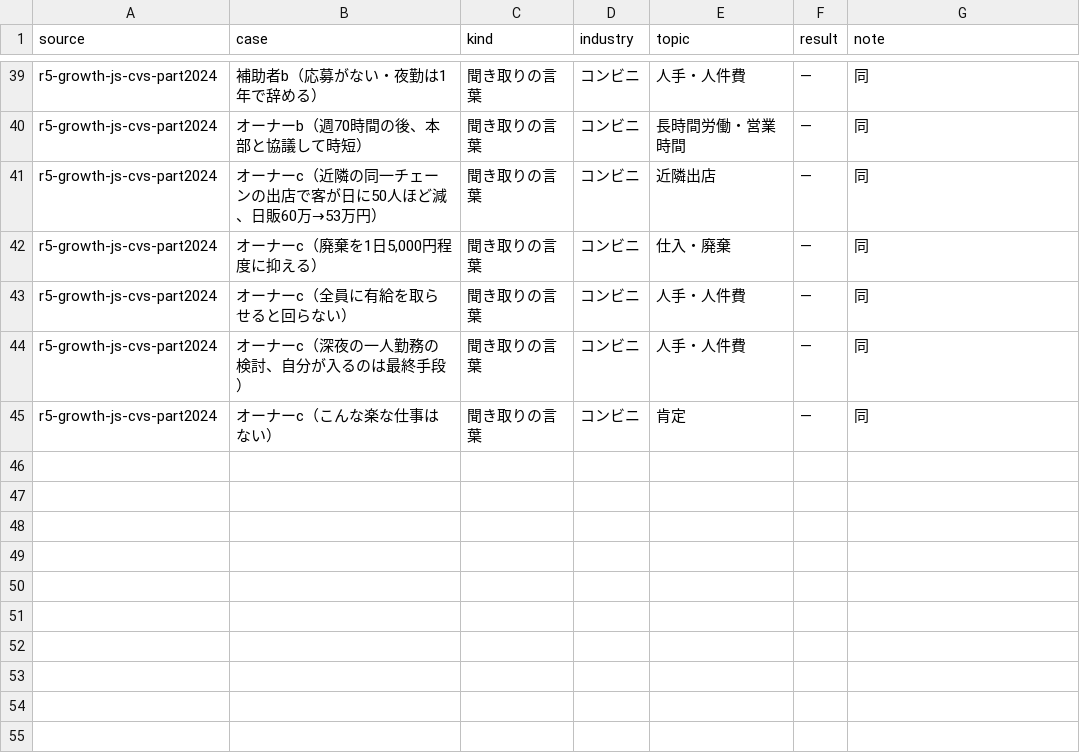
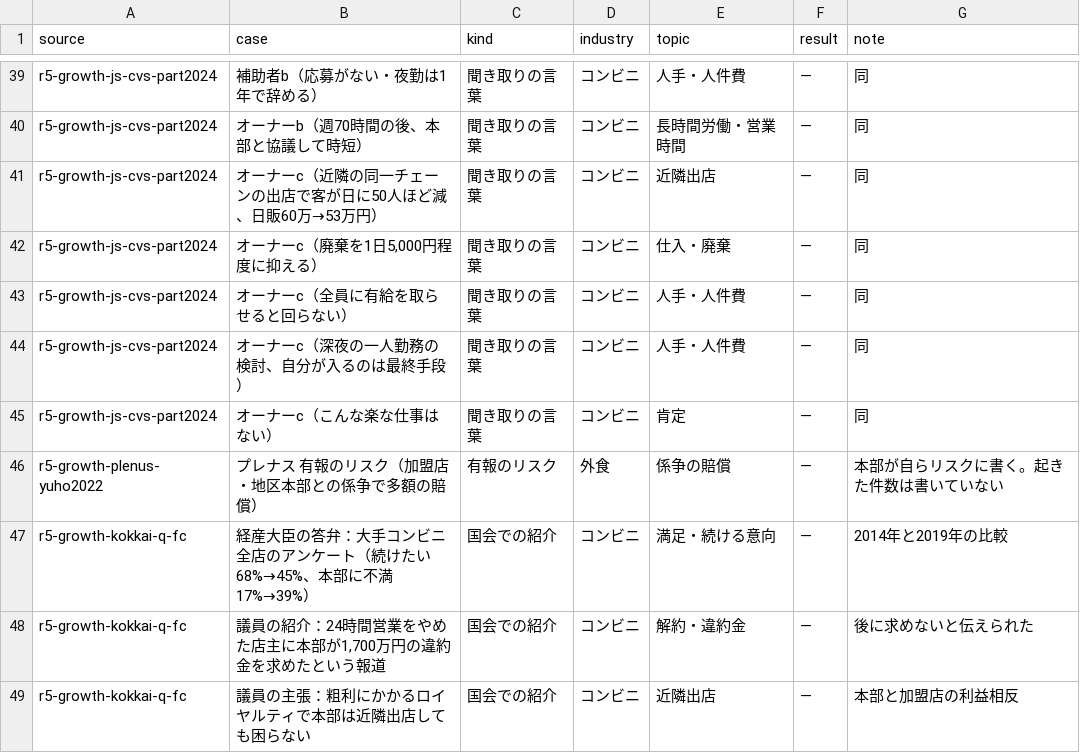
Before and after one commit to kent0909/progate_school, a TSV file: boki2/docs/analysis/bizgrowth-fc-voices.tsv, drawn as a sheet; only a part is shown, gaps mark what is left out; the diff names each change by its address in the sheet, - before the commit and + after, or states it on an @@ line.

```diff
--- a/boki2/docs/analysis/bizgrowth-fc-voices.tsv
+++ b/boki2/docs/analysis/bizgrowth-fc-voices.tsv
+row 46: r5-growth-plenus-yuho2022 | プレナス 有報のリスク（加盟店・地区本部との係争で多額の賠償） | 有報のリスク | 外食 | 係争の賠償 | — | 本部が自らリスクに書く。起きた件数は書いていない
+row 47: r5-growth-kokkai-q-fc | 経産大臣の答弁：大手コンビニ全店のアンケート（続けたい68%→45%、本部に不満17%→39%） | 国会での紹介 | コンビニ | 満足・続ける意向 | — | 2014年と2019年の比較
+row 48: r5-growth-kokkai-q-fc | 議員の紹介：24時間営業をやめた店主に本部が1,700万円の違約金を求めたという報道 | 国会での紹介 | コンビニ | 解約・違約金 | — | 後に求めないと伝えられた
+row 49: r5-growth-kokkai-q-fc | 議員の主張：粗利にかかるロイヤルティで本部は近隣出店しても困らない | 国会での紹介 | コンビニ | 近隣出店 | — | 本部と加盟店の利益相反
```
Also changed, not shown: 3 other files.
